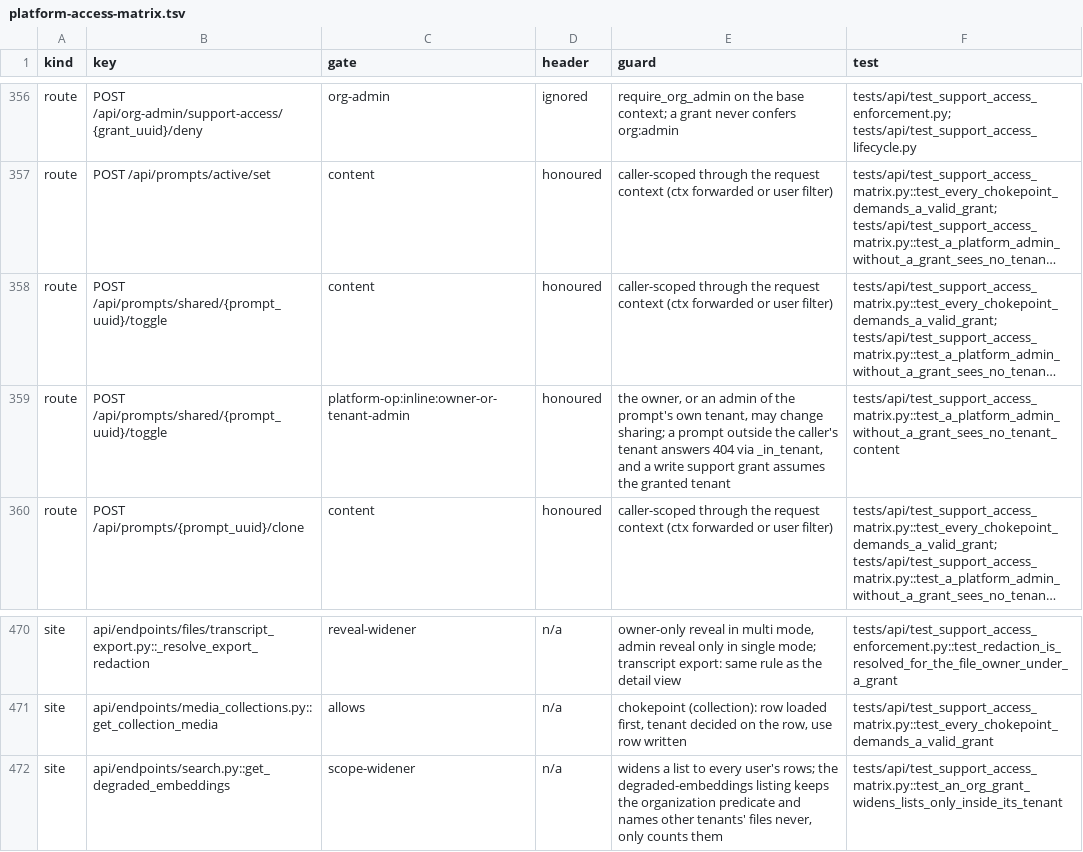
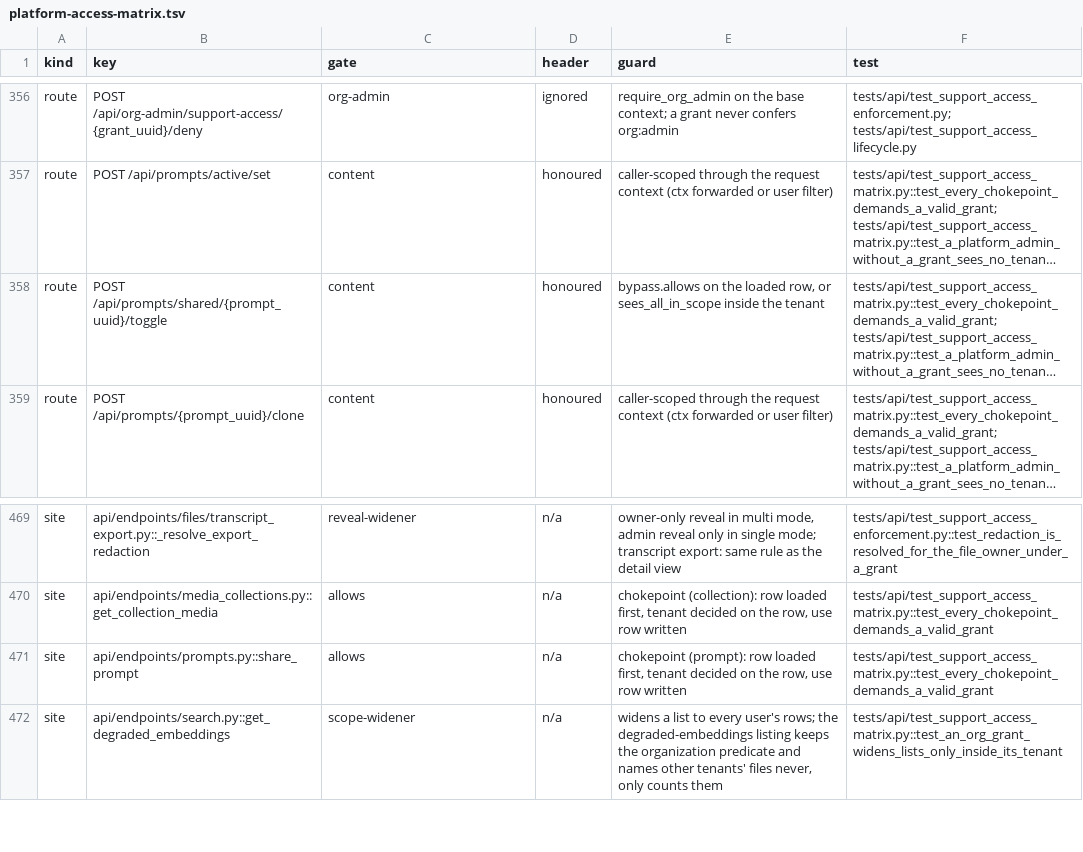
Before and after one commit to attevon-llc/OpenTranscribe, a TSV file: docs/security/platform-access-matrix.tsv, drawn as a sheet; only a part is shown, gaps mark what is left out; long unchanged cells end in …; removed rows and columns are numbered as before the commit, all else as after; the diff names each change by its address in the sheet, - before the commit and + after, or states it on an @@ line.

Commit message:
fix(prompts): confine the sharing toggle to the owner, an org admin or a write grant

```diff
--- a/docs/security/platform-access-matrix.tsv
+++ b/docs/security/platform-access-matrix.tsv
-E358 (guard): caller-scoped through the request context (ctx forwarded or user filter)
+E358 (guard): bypass.allows on the loaded row, or sees_all_in_scope inside the tenant
-row 359: route | POST /api/prompts/shared/{prompt_uuid}/toggle | platform-op:inline:owner-or-tenant-admin | honoured | the owner, or an admin of the prompt's own tenant, may change sharing; a prompt outside the caller's tenant answers 404 via _in_tenant, and a write support grant assumes the granted tenant | tests/api/test_support_access_matrix.py::test_a_platform_admin_without_a_grant_sees_no_tenant_content
+row 471: site | api/endpoints/prompts.py::share_prompt | allows | n/a | chokepoint (prompt): row loaded first, tenant decided on the row, use row written | tests/api/test_support_access_matrix.py::test_every_chokepoint_demands_a_valid_grant
```
Also changed, not shown: 6 other files.
